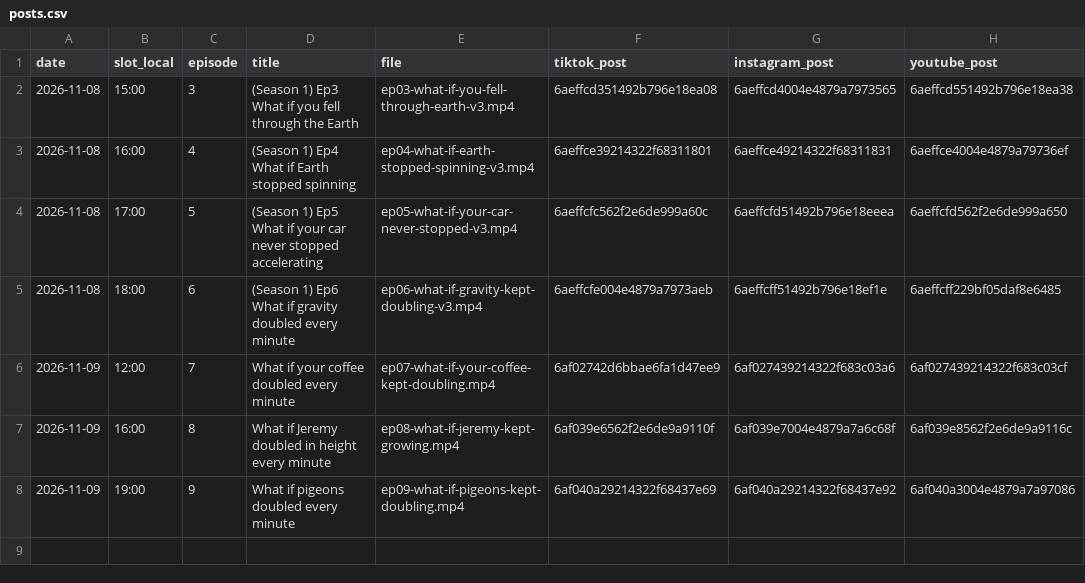
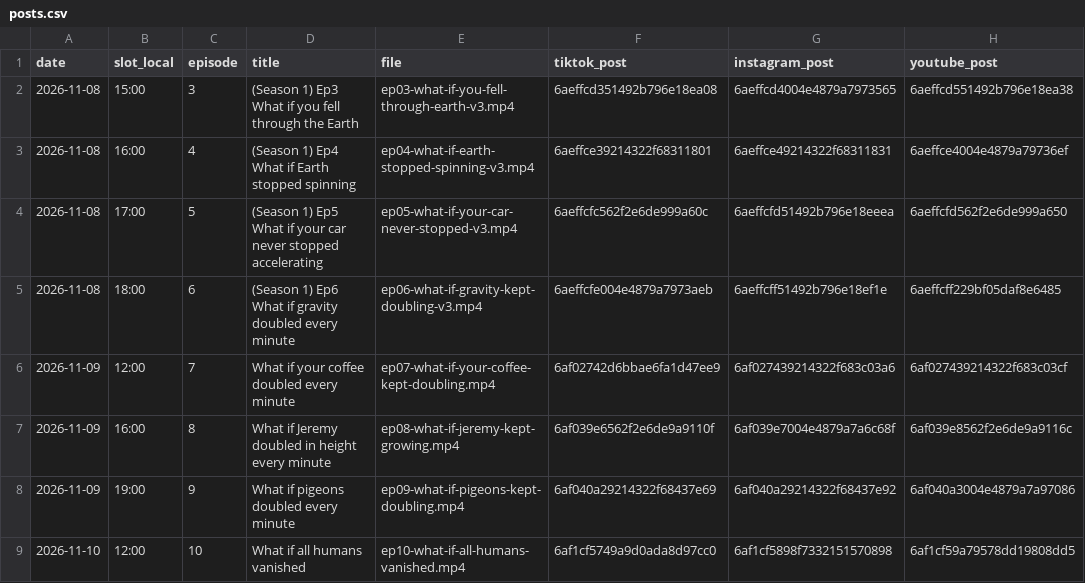
Before and after one commit to hayyankapila22-tech/whatif-studio, a CSV file: reports/posts.csv, drawn as a sheet.

```diff
--- a/reports/posts.csv
+++ b/reports/posts.csv
@@ -8 +8,2 @@ date,slot_local,episode,title,file,tiktok_post,instagram_post,youtube_post
 2026-11-09,19:00,9,What if pigeons doubled every minute,ep09-what-if-pigeons-kept-doubling.mp4,6af040a29214322f68437e69,6af040a29214322f68437e92,6af040a3004e4879a7a97086
+2026-11-10,12:00,10,What if all humans vanished,ep10-what-if-all-humans-vanished.mp4,6af1cf5749a9d0ada8d97cc0,6af1cf5898f7332151570898,6af1cf59a79578dd19808dd5
```
Also changed, not shown: 1 other file.
